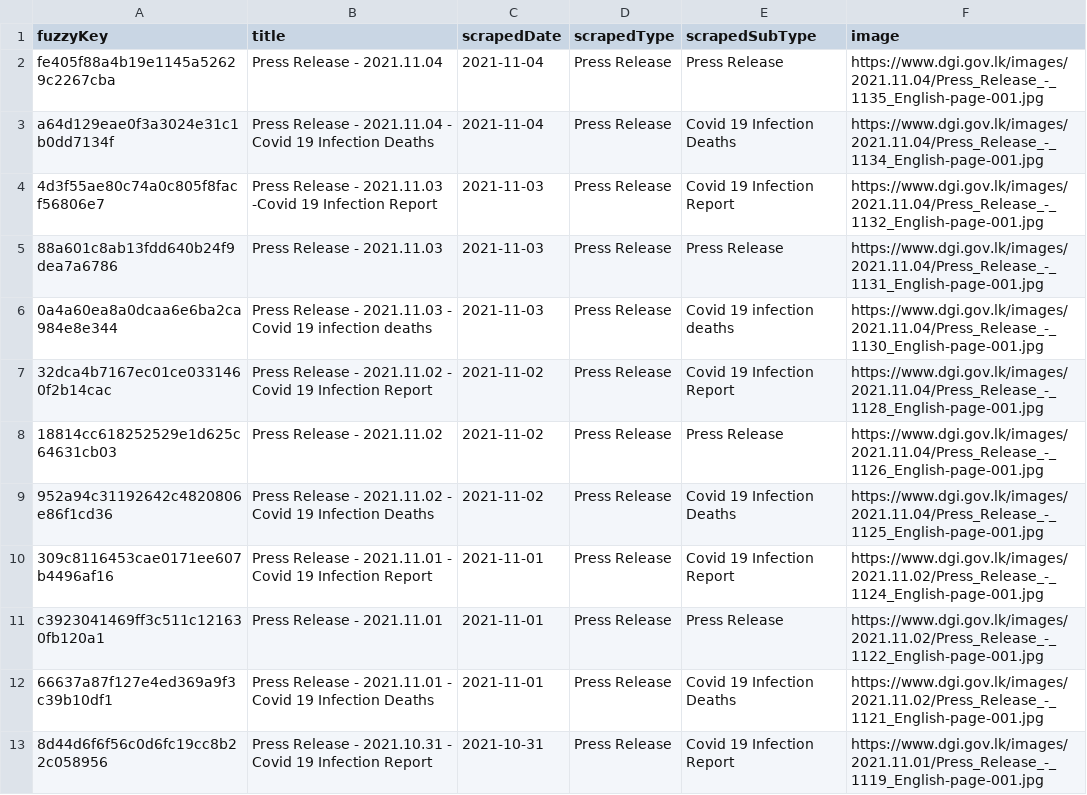
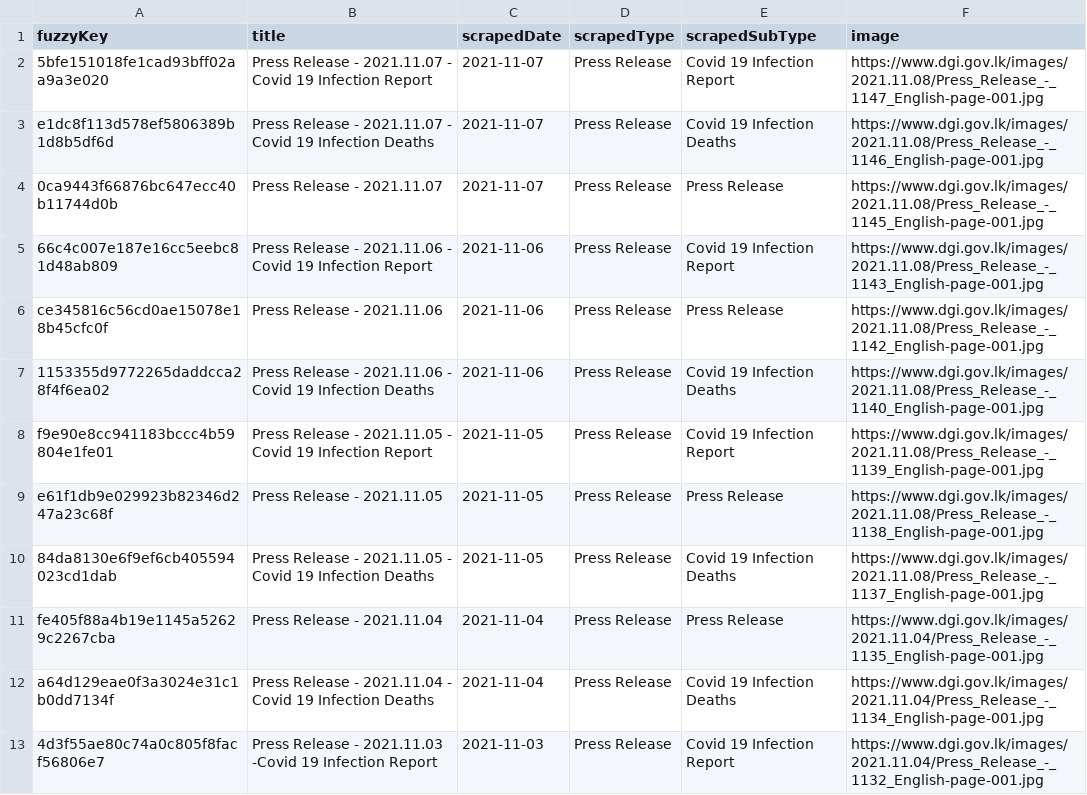
Before and after one commit to kaveenr/covid19-memorial-lk-data, a TSV file: data/dgi_reports_latest.tsv, drawn as a sheet; only a part is shown; the shorter side is filled out with more unchanged rows.

```diff
--- a/data/dgi_reports_latest.tsv
+++ b/data/dgi_reports_latest.tsv
@@ -1,2 +1,11 @@
 fuzzyKey	title	scrapedDate	scrapedType	scrapedSubType	image
+5bfe151018fe1cad93bff02aa9a3e020	Press Release - 2021.11.07 - Covid 19 Infection Report	2021-11-07	Press Release	Covid 19 Infection Report	https://www.dgi.gov.lk/images/2021.11.08/Press_Release_-_1147_English-page-001.jpg
+e1dc8f113d578ef5806389b1d8b5df6d	Press Release - 2021.11.07 - Covid 19 Infection Deaths	2021-11-07	Press Release	Covid 19 Infection Deaths	https://www.dgi.gov.lk/images/2021.11.08/Press_Release_-_1146_English-page-001.jpg
+0ca9443f66876bc647ecc40b11744d0b	Press Release - 2021.11.07	2021-11-07	Press Release	Press Release	https://www.dgi.gov.lk/images/2021.11.08/Press_Release_-_1145_English-page-001.jpg
+66c4c007e187e16cc5eebc81d48ab809	Press Release - 2021.11.06 - Covid 19 Infection Report	2021-11-06	Press Release	Covid 19 Infection Report	https://www.dgi.gov.lk/images/2021.11.08/Press_Release_-_1143_English-page-001.jpg
+ce345816c56cd0ae15078e18b45cfc0f	Press Release - 2021.11.06	2021-11-06	Press Release	Press Release	https://www.dgi.gov.lk/images/2021.11.08/Press_Release_-_1142_English-page-001.jpg
+1153355d9772265daddcca28f4f6ea02	Press Release - 2021.11.06 - Covid 19 Infection Deaths	2021-11-06	Press Release	Covid 19 Infection Deaths	https://www.dgi.gov.lk/images/2021.11.08/Press_Release_-_1140_English-page-001.jpg
+f9e90e8cc941183bccc4b59804e1fe01	Press Release - 2021.11.05 - Covid 19 Infection Report	2021-11-05	Press Release	Covid 19 Infection Report	https://www.dgi.gov.lk/images/2021.11.08/Press_Release_-_1139_English-page-001.jpg
+e61f1db9e029923b82346d247a23c68f	Press Release - 2021.11.05	2021-11-05	Press Release	Press Release	https://www.dgi.gov.lk/images/2021.11.08/Press_Release_-_1138_English-page-001.jpg
+84da8130e6f9ef6cb405594023cd1dab	Press Release - 2021.11.05 - Covid 19 Infection Deaths	2021-11-05	Press Release	Covid 19 Infection Deaths	https://www.dgi.gov.lk/images/2021.11.08/Press_Release_-_1137_English-page-001.jpg
 fe405f88a4b19e1145a52629c2267cba	Press Release - 2021.11.04	2021-11-04	Press Release	Press Release	https://www.dgi.gov.lk/images/2021.11.04/Press_Release_-_1135_English-page-001.jpg
```
Also changed, not shown: data/user_keys_latest.tsv, 3 other files.
